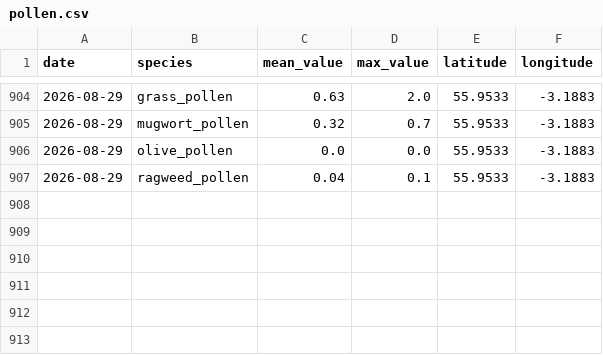
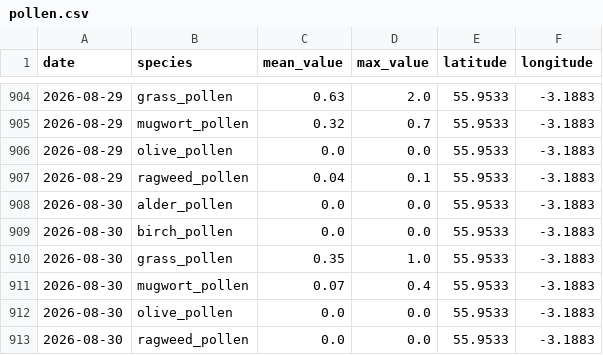
Before and after one commit to gdeskas/allergy-tracker, a CSV file: data/pollen.csv, drawn as a sheet; only a part is shown, gaps mark what is left out.

```diff
--- a/data/pollen.csv
+++ b/data/pollen.csv
@@ -907 +907,7 @@ date,species,mean_value,max_value,latitude,longitude
 2026-08-29,ragweed_pollen,0.04,0.1,55.9533,-3.1883
+2026-08-30,alder_pollen,0.0,0.0,55.9533,-3.1883
+2026-08-30,birch_pollen,0.0,0.0,55.9533,-3.1883
+2026-08-30,grass_pollen,0.35,1.0,55.9533,-3.1883
+2026-08-30,mugwort_pollen,0.07,0.4,55.9533,-3.1883
+2026-08-30,olive_pollen,0.0,0.0,55.9533,-3.1883
+2026-08-30,ragweed_pollen,0.0,0.0,55.9533,-3.1883
```
